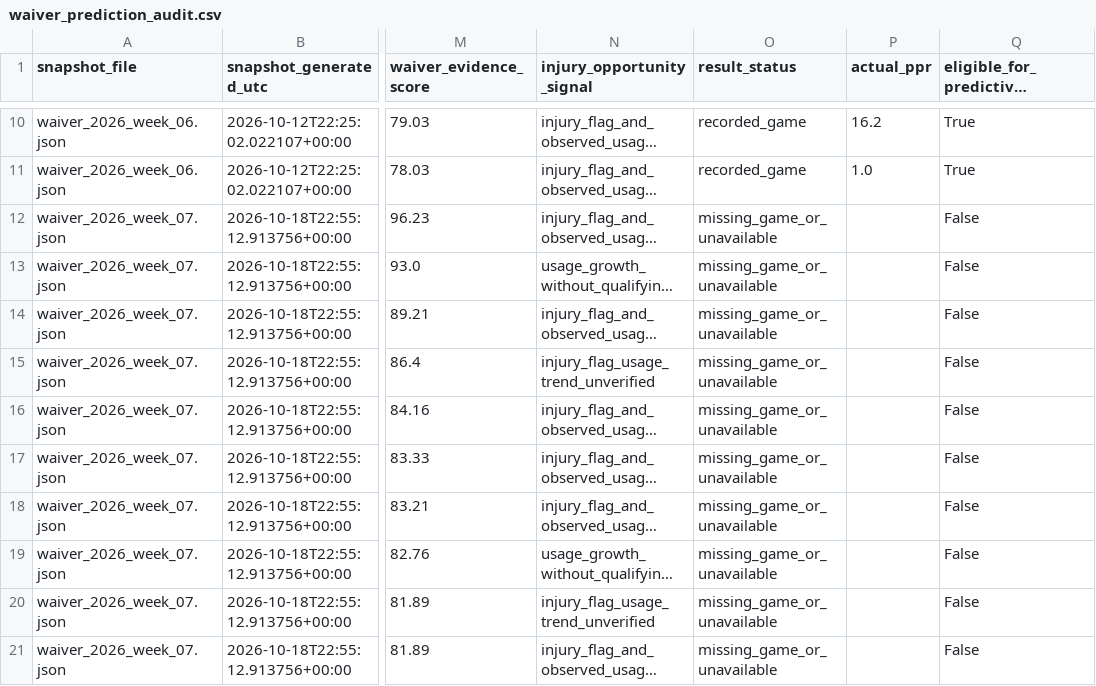
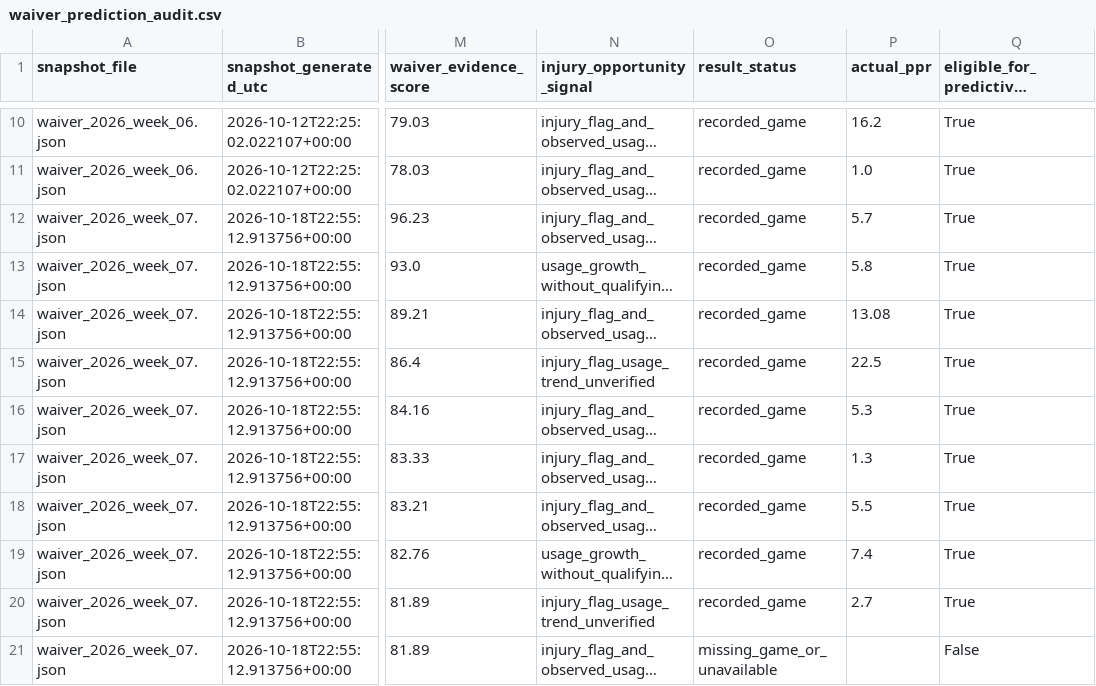
Before and after one commit to egarza2424/Data-Daddy, a CSV file: data/waiver_validation/waiver_prediction_audit.csv, drawn as a sheet; only a part is shown, gaps mark what is left out; long unchanged cells end in …; the diff covers the shown part only; the diff names each change by its address in the sheet, - before the commit and + after, or states it on an @@ line.

```diff
--- a/data/waiver_validation/waiver_prediction_audit.csv
+++ b/data/waiver_validation/waiver_prediction_audit.csv
-O12:O20 (result_status): missing_game_or_unavailable
+O12:O20 (result_status): recorded_game
-P12 (actual_ppr): (empty)
+P12 (actual_ppr): 5.7
-Q12:Q20 (eligible_for_predictive_accuracy): False
+Q12:Q20 (eligible_for_predictive_accuracy): True
-P13 (actual_ppr): (empty)
+P13 (actual_ppr): 5.8
-P14 (actual_ppr): (empty)
+P14 (actual_ppr): 13.08
-P15 (actual_ppr): (empty)
+P15 (actual_ppr): 22.5
-P16 (actual_ppr): (empty)
+P16 (actual_ppr): 5.3
-P17 (actual_ppr): (empty)
+P17 (actual_ppr): 1.3
-P18 (actual_ppr): (empty)
+P18 (actual_ppr): 5.5
-P19 (actual_ppr): (empty)
+P19 (actual_ppr): 7.4
-P20 (actual_ppr): (empty)
+P20 (actual_ppr): 2.7
```
Also changed, not shown: 10 added rows elsewhere in this file, 4 other files.
